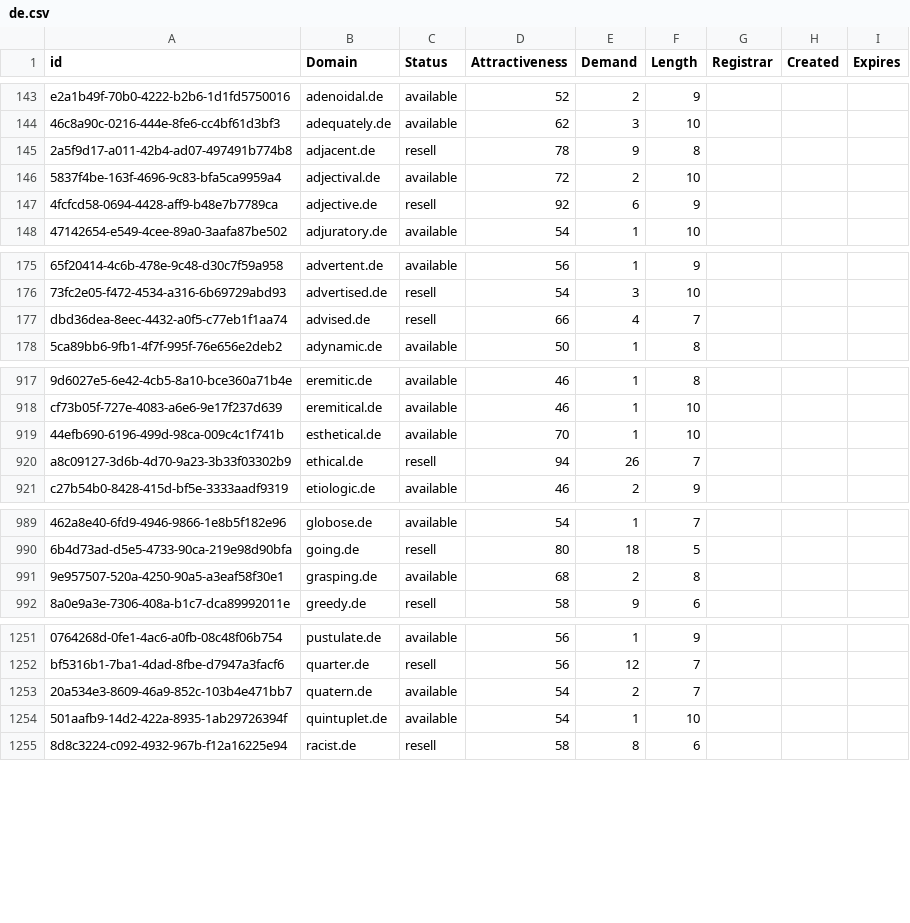
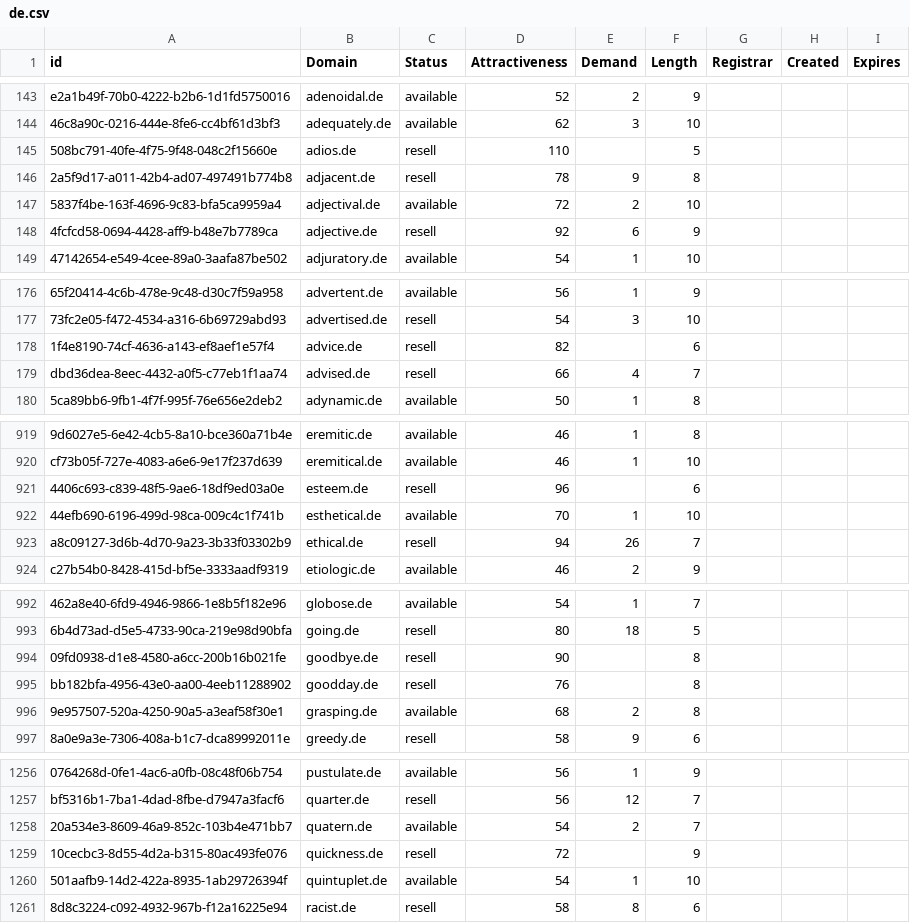
Before and after one commit to UniqueDomains/de-oneword-domains, a CSV file: de.csv, drawn as a sheet; only a part is shown, gaps mark what is left out; the diff covers the shown part only; the diff names each change by its address in the sheet, - before the commit and + after, or states it on an @@ line.

Commit message:
Domains update

```diff
--- a/de.csv
+++ b/de.csv
+row 145: 508bc791-40fe-4f75-9f48-048c2f15660e | adios.de | resell | 110 |  | 5
+row 178: 1f4e8190-74cf-4636-a143-ef8aef1e57f4 | advice.de | resell | 82 |  | 6
+row 921: 4406c693-c839-48f5-9ae6-18df9ed03a0e | esteem.de | resell | 96 |  | 6
+row 994: 09fd0938-d1e8-4580-a6cc-200b16b021fe | goodbye.de | resell | 90 |  | 8
+row 995: bb182bfa-4956-43e0-aa00-4eeb11288902 | goodday.de | resell | 76 |  | 8
+row 1259: 10cecbc3-8d55-4d2a-b315-80ac493fe076 | quickness.de | resell | 72 |  | 9
```
Also changed, not shown: 1 added row and 8 edited cells elsewhere in this file, 2 other files.
